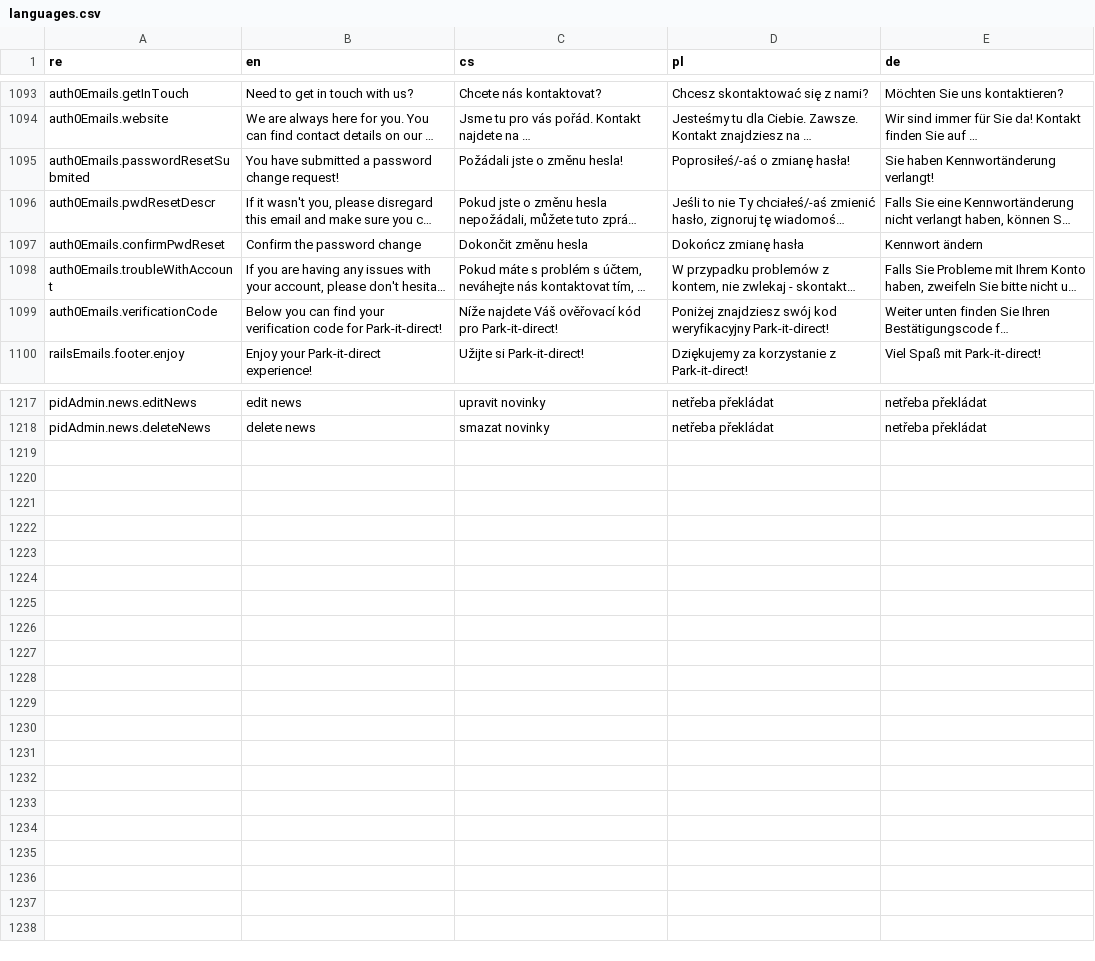
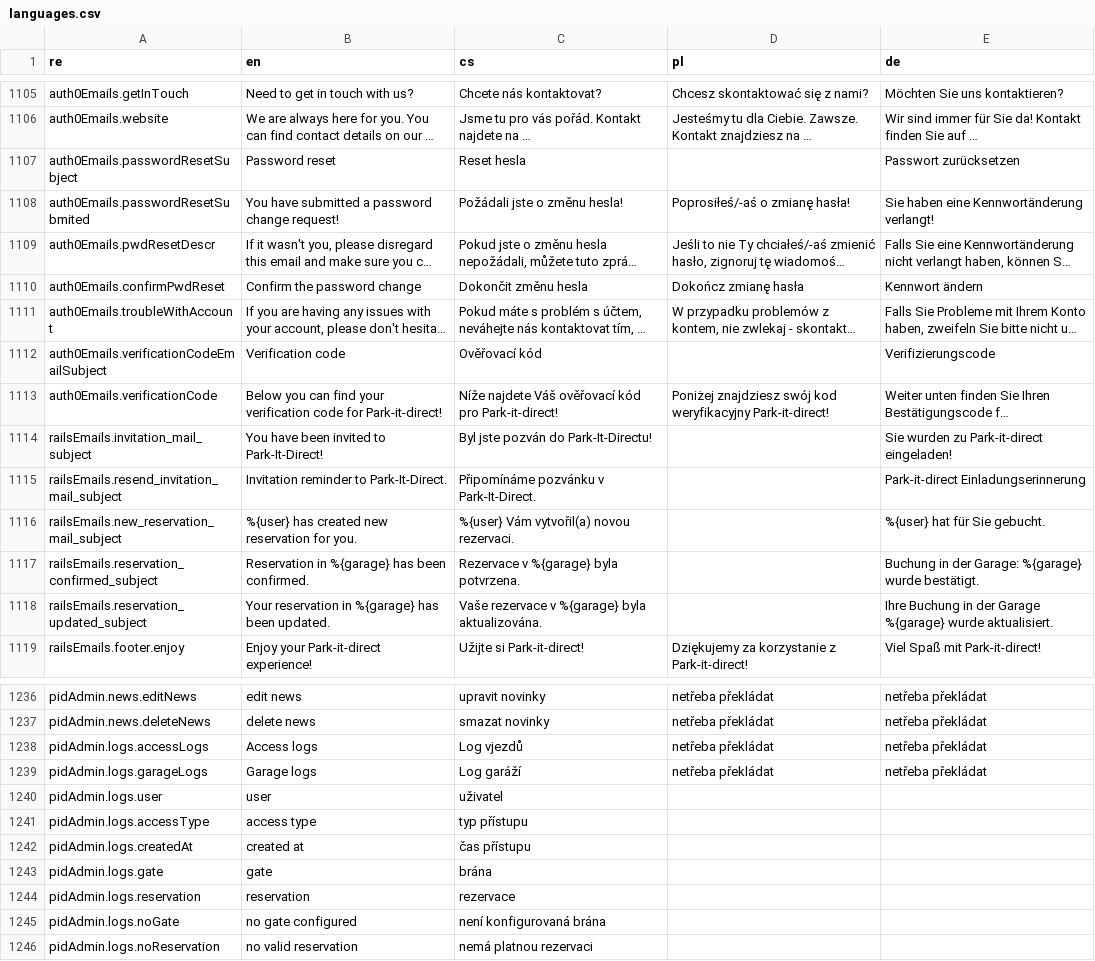
Before and after one commit to factorio-solutions/pid-desktop, a CSV file: app/_shared/locales/languages.csv, drawn as a sheet; only a part is shown, gaps mark what is left out; long unchanged cells end in …; addresses are those after the commit; the diff covers the shown part only; the diff names each change by its address in the sheet, - before the commit and + after, or states it on an @@ line.

Commit message:
locales applied

```diff
--- a/app/_shared/locales/languages.csv
+++ b/app/_shared/locales/languages.csv
+row 1107: auth0Emails.passwordResetSubject | Password reset | Reset hesla |  | Passwort zurücksetzen
-E1108 (de): Sie haben Kennwortänderung verlangt!
+E1108 (de): Sie haben eine Kennwortänderung verlangt!
+row 1112: auth0Emails.verificationCodeEmailSubject | Verification code | Ověřovací kód |  | Verifizierungscode
+row 1114: railsEmails.invitation_mail_subject | You have been invited to Park-It-Direct! | Byl jste pozván do Park-It-Directu! |  | Sie wurden zu Park-it-direct eingeladen!
+row 1115: railsEmails.resend_invitation_mail_subject | Invitation reminder to Park-It-Direct. | Připomínáme pozvánku v Park-It-Direct. |  | Park-it-direct Einladungserinnerung
+row 1116: railsEmails.new_reservation_mail_subject | %{user} has created new reservation for you. | %{user} Vám vytvořil(a) novou rezervaci. |  | %{user} hat für Sie gebucht.
+row 1117: railsEmails.reservation_confirmed_subject | Reservation in %{garage} has been confirmed. | Rezervace v %{garage} byla potvrzena. |  | Buchung in der Garage: %{garage} wurde bestätigt.
+row 1118: railsEmails.reservation_updated_subject | Your reservation in %{garage} has been updated. | Vaše rezervace v %{garage} byla aktualizována. |  | Ihre Buchung in der Garage %{garage} wurde aktualisiert.
+row 1238: pidAdmin.logs.accessLogs | Access logs | Log vjezdů | netřeba překládat | netřeba překládat
+row 1239: pidAdmin.logs.garageLogs | Garage logs | Log garáží | netřeba překládat | netřeba překládat
+row 1240: pidAdmin.logs.user | user | uživatel
+row 1241: pidAdmin.logs.accessType | access type | typ přístupu
+row 1242: pidAdmin.logs.createdAt | created at | čas přístupu
+row 1243: pidAdmin.logs.gate | gate | brána
+row 1244: pidAdmin.logs.reservation | reservation | rezervace
+row 1245: pidAdmin.logs.noGate | no gate configured | není konfigurovaná brána
+row 1246: pidAdmin.logs.noReservation | no valid reservation | nemá platnou rezervaci
```
Also changed, not shown: 12 added rows and 10 edited cells elsewhere in this file, 4 other files.
